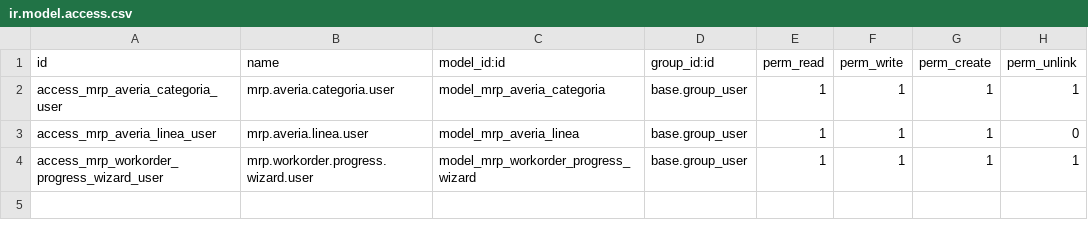
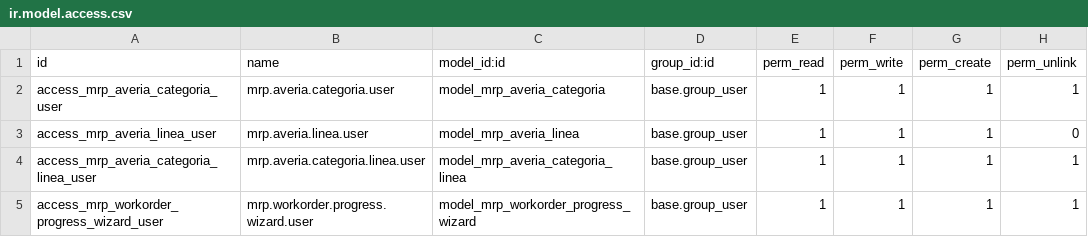
Before and after one commit to Gabrielr23/Proimpo, a CSV file: mrp_averias_execution/security/ir.model.access.csv, drawn as a sheet.

Commit message:
Fix  mrp_averias_execution

```diff
--- a/mrp_averias_execution/security/ir.model.access.csv
+++ b/mrp_averias_execution/security/ir.model.access.csv
@@ -3,2 +3,3 @@ access_mrp_averia_categoria_user,mrp.averia.categoria.user,model_mrp_averia_cate
 access_mrp_averia_linea_user,mrp.averia.linea.user,model_mrp_averia_linea,base.group_user,1,1,1,0
+access_mrp_averia_categoria_linea_user,mrp.averia.categoria.linea.user,model_mrp_averia_categoria_linea,base.group_user,1,1,1,1
 access_mrp_workorder_progress_wizard_user,mrp.workorder.progress.wizard.user,model_mrp_workorder_progress_wizard,base.group_user,1,1,1,1
```
Also changed, not shown: 5 other files.
